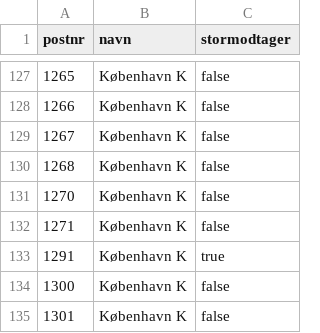
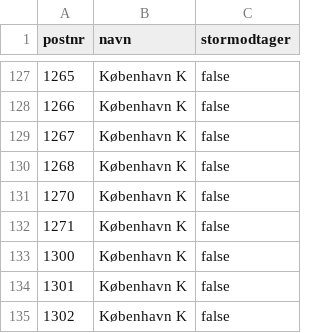
Before and after one commit to DanmarksAdresser/Dawa, a CSV file: data/postnumre.csv, drawn as a sheet; only a part is shown, gaps mark what is left out; the shorter side is filled out with more unchanged rows.

Commit message:
Support for historiske postnumre

```diff
--- a/data/postnumre.csv
+++ b/data/postnumre.csv
@@ -132,3 +132,2 @@ postnr;navn;stormodtager
 1271;København K;false
-1291;København K;true
 1300;København K;false
```
Also changed, not shown: 3 other files.
